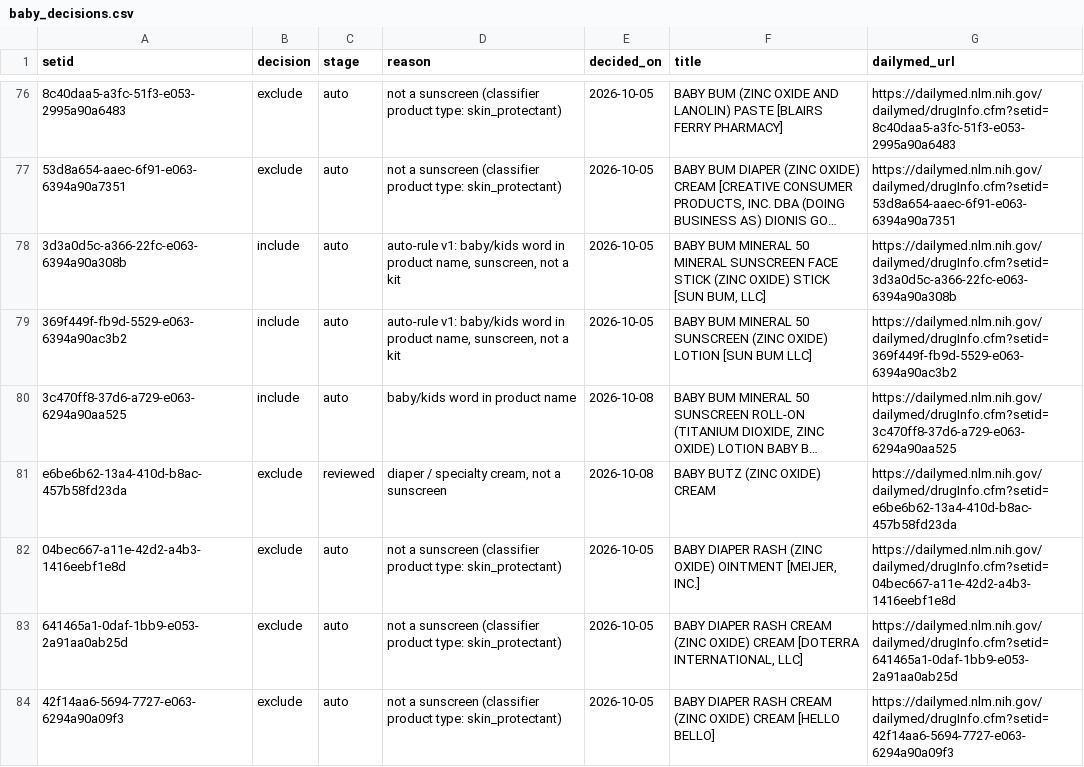
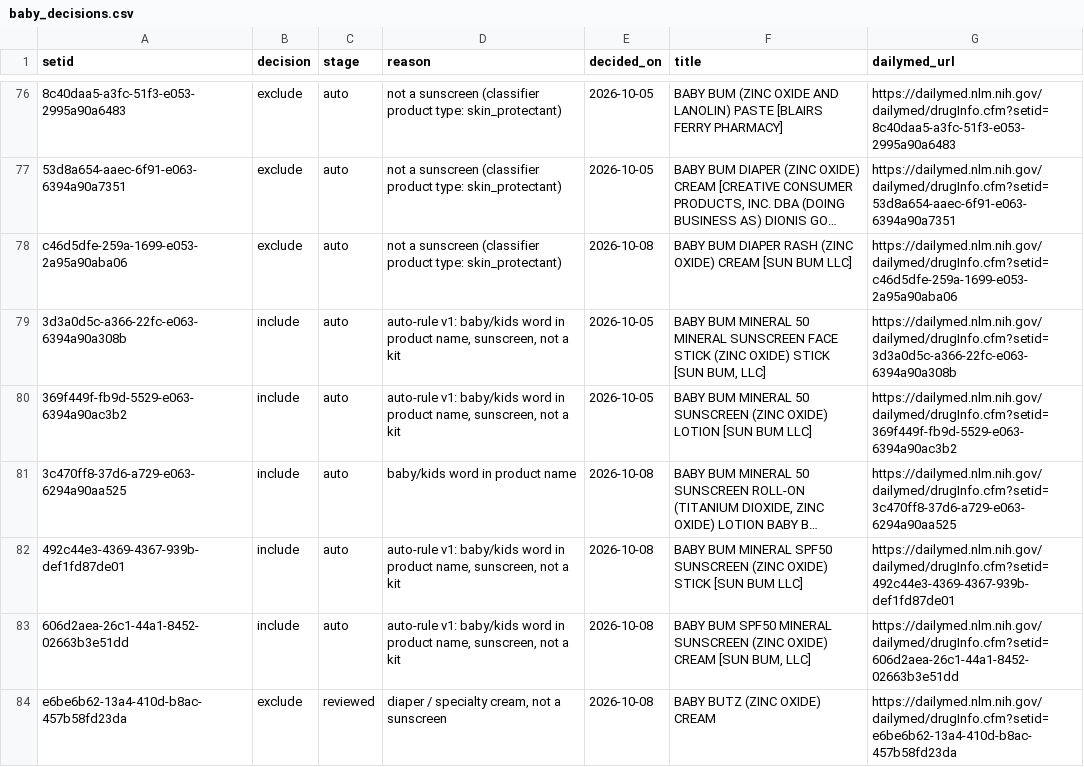
Before and after one commit to arwfamily/tinysafe-dailymed-scraper-v2, a CSV file: claims/baby_decisions.csv, drawn as a sheet; only a part is shown, gaps mark what is left out; the shorter side is filled out with more unchanged rows; long unchanged cells end in …; the diff covers the shown part only; the diff names each change by its address in the sheet, - before the commit and + after, or states it on an @@ line.

```diff
--- a/claims/baby_decisions.csv
+++ b/claims/baby_decisions.csv
+row 78: c46d5dfe-259a-1699-e053-2a95a90aba06 | exclude | auto | not a sunscreen (classifier product type: skin_protectant) | 2026-10-08 | BABY BUM DIAPER RASH (ZINC OXIDE) CREAM [SUN BUM LLC] | https://dailymed.nlm.nih.gov/dailymed/drugInfo.cfm?setid=c46d5dfe-259a-1699-e053-2a95a90aba06
+row 82: 492c44e3-4369-4367-939b-def1fd87de01 | include | auto | auto-rule v1: baby/kids word in product name, sunscreen, not a kit | 2026-10-08 | BABY BUM MINERAL SPF50 SUNSCREEN (ZINC OXIDE) STICK [SUN BUM LLC] | https://dailymed.nlm.nih.gov/dailymed/drugInfo.cfm?setid=492c44e3-4369-4367-939b-def1fd87de01
+row 83: 606d2aea-26c1-44a1-8452-02663b3e51dd | include | auto | auto-rule v1: baby/kids word in product name, sunscreen, not a kit | 2026-10-08 | BABY BUM SPF50 MINERAL SUNSCREEN (ZINC OXIDE) CREAM [SUN BUM, LLC] | https://dailymed.nlm.nih.gov/dailymed/drugInfo.cfm?setid=606d2aea-26c1-44a1-8452-02663b3e51dd
```
Also changed, not shown: 8 added rows elsewhere in this file, claims/baby_queue.csv, claims/same_ingredient_list_pairs.csv, 48 other files.
